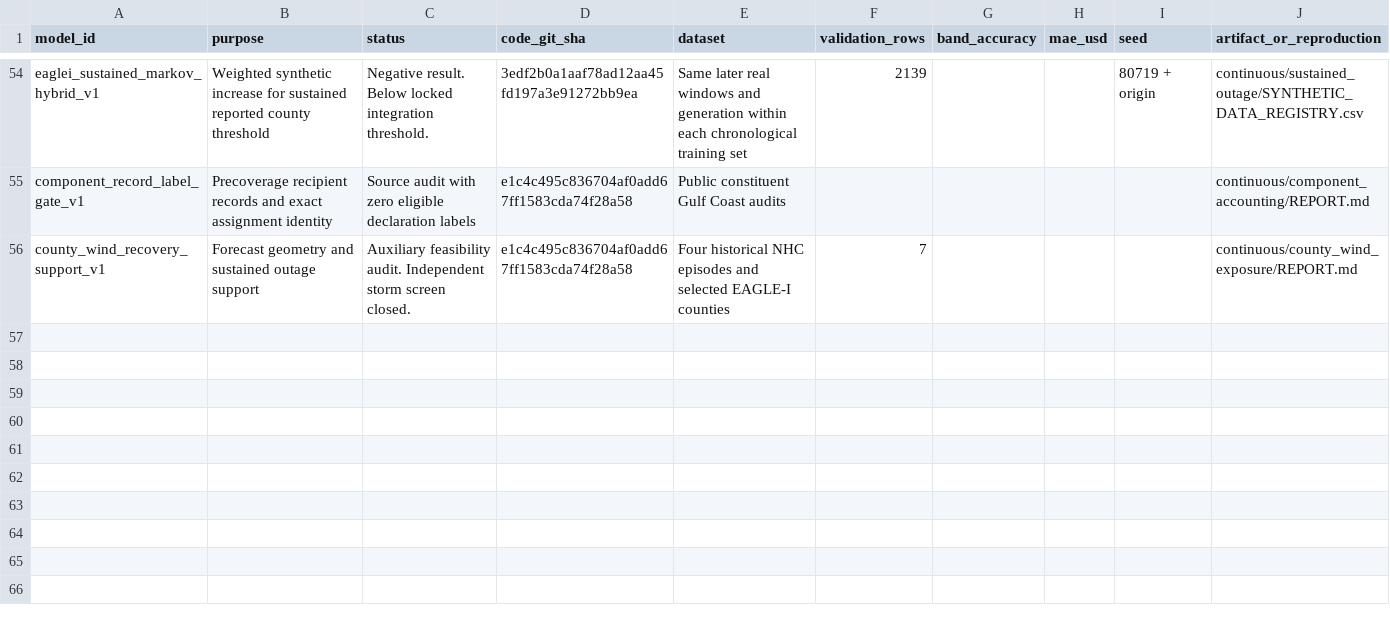
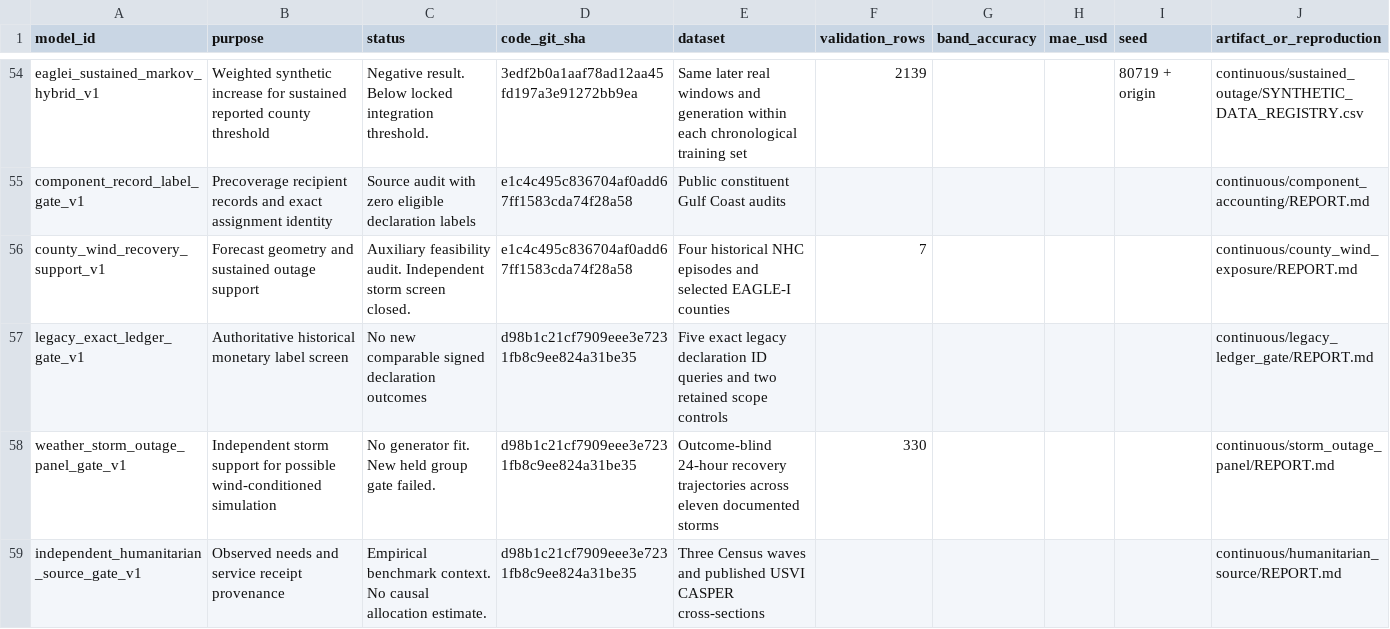
Before and after one commit to leonmarienga/ML-thesis, a CSV file: research/MODEL_REGISTRY.csv, drawn as a sheet; only a part is shown, gaps mark what is left out.

```diff
--- a/research/MODEL_REGISTRY.csv
+++ b/research/MODEL_REGISTRY.csv
@@ -56 +56,4 @@ component_record_label_gate_v1,Precoverage recipient records and exact assignmen
 county_wind_recovery_support_v1,Forecast geometry and sustained outage support,Auxiliary feasibility audit. Independent storm screen closed.,e1c4c495c836704af0add67ff1583cda74f28a58,Four historical NHC episodes and selected EAGLE-I counties,7,,,,continuous/county_wind_exposure/REPORT.md
+legacy_exact_ledger_gate_v1,Authoritative historical monetary label screen,No new comparable signed declaration outcomes,d98b1c21cf7909eee3e7231fb8c9ee824a31be35,Five exact legacy declaration ID queries and two retained scope controls,,,,,continuous/legacy_ledger_gate/REPORT.md
+weather_storm_outage_panel_gate_v1,Independent storm support for possible wind-conditioned simulation,No generator fit. New held group gate failed.,d98b1c21cf7909eee3e7231fb8c9ee824a31be35,Outcome-blind 24-hour recovery trajectories across eleven documented storms,330,,,,continuous/storm_outage_panel/REPORT.md
+independent_humanitarian_source_gate_v1,Observed needs and service receipt provenance,Empirical benchmark context. No causal allocation estimate.,d98b1c21cf7909eee3e7231fb8c9ee824a31be35,Three Census waves and published USVI CASPER cross-sections,,,,,continuous/humanitarian_source/REPORT.md
```
Also changed, not shown: research/DATA_SOURCE_REGISTRY.csv, research/REFERENCE_REGISTRY.csv, 10 other files.
